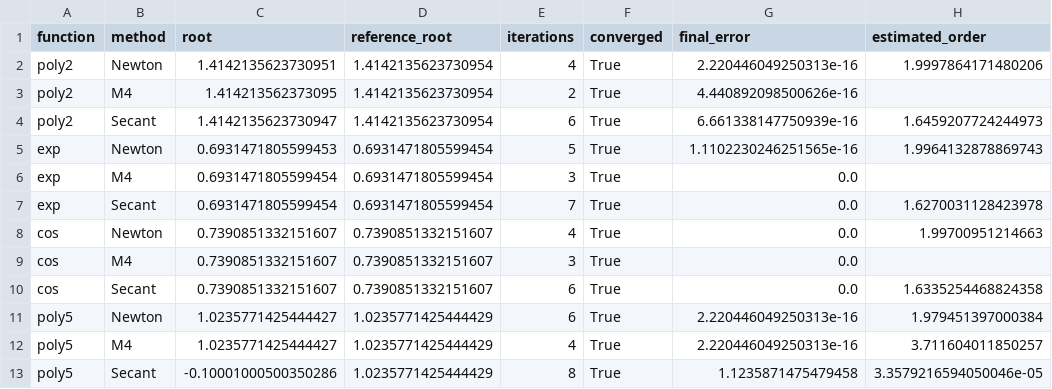
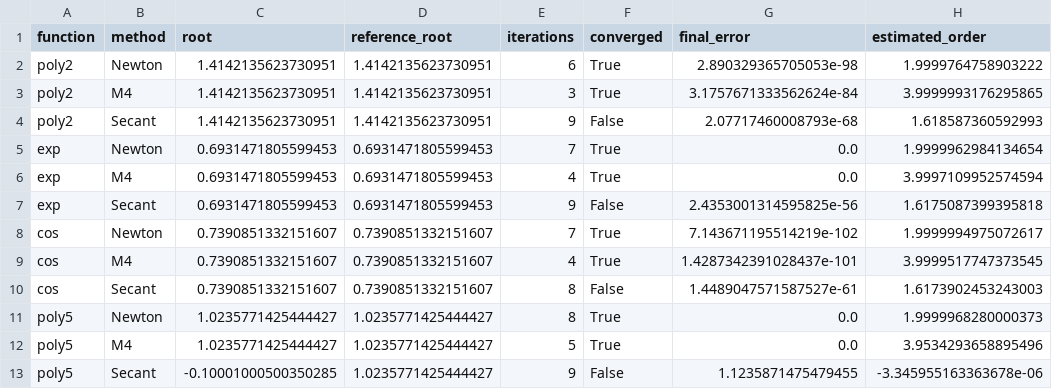
Before and after one commit to rajveersinh-is-dev/verified-iterative-root-finding, a CSV file: results/benchmark_results.csv, drawn as a sheet.

Commit message:
Refactor iterative methods to support arbitrary precision arithmetic via mpmath.
- Remove hardcoded `float` type annotations and casts in `iterative_methods.py`.
- Ensure type consistency by using `type(x0)` for tolerances and constants.
- Added automatic cast to float for integer initial guess arguments.
- Dynamically lower the precision floor in `estimate_order` when dealing with `mpmath` floats to successfully calculate numerical convergence order.
- Update `experiments/run_benchmarks.py` to use `mpmath` with 100 decimal places, correctly computing the convergence order ~4 for the proposed M4 method across multiple standard test functions.
- Add regression test `test_m4_order_mpmath` validating M4 convergence order using arbitrary precision floats.

Co-authored-by: Raj123-0 <144442360+Raj123-0@users.noreply.github.com>

```diff
--- a/results/benchmark_results.csv
+++ b/results/benchmark_results.csv
@@ -1,13 +1,13 @@
 function,method,root,reference_root,iterations,converged,final_error,estimated_order
-poly2,Newton,1.4142135623730951,1.4142135623730954,4,True,2.220446049250313e-16,1.9997864171480206
-poly2,M4,1.414213562373095,1.4142135623730954,2,True,4.440892098500626e-16,
-poly2,Secant,1.4142135623730947,1.4142135623730954,6,True,6.661338147750939e-16,1.6459207724244973
-exp,Newton,0.6931471805599453,0.6931471805599454,5,True,1.1102230246251565e-16,1.9964132878869743
-exp,M4,0.6931471805599454,0.6931471805599454,3,True,0.0,
-exp,Secant,0.6931471805599454,0.6931471805599454,7,True,0.0,1.6270031128423978
-cos,Newton,0.7390851332151607,0.7390851332151607,4,True,0.0,1.99700951214663
-cos,M4,0.7390851332151607,0.7390851332151607,3,True,0.0,
-cos,Secant,0.7390851332151607,0.7390851332151607,6,True,0.0,1.6335254468824358
-poly5,Newton,1.0235771425444427,1.0235771425444429,6,True,2.220446049250313e-16,1.979451397000384
-poly5,M4,1.0235771425444427,1.0235771425444429,4,True,2.220446049250313e-16,3.711604011850257
-poly5,Secant,-0.10001000500350286,1.0235771425444429,8,True,1.1235871475479458,3.3579216594050046e-05
+poly2,Newton,1.4142135623730951,1.4142135623730951,6,True,2.890329365705053e-98,1.9999764758903222
+poly2,M4,1.4142135623730951,1.4142135623730951,3,True,3.1757671333562624e-84,3.9999993176295865
+poly2,Secant,1.4142135623730951,1.4142135623730951,9,False,2.07717460008793e-68,1.618587360592993
+exp,Newton,0.6931471805599453,0.6931471805599453,7,True,0.0,1.9999962984134654
+exp,M4,0.6931471805599453,0.6931471805599453,4,True,0.0,3.9997109952574594
+exp,Secant,0.6931471805599453,0.6931471805599453,9,False,2.4353001314595825e-56,1.6175087399395818
+cos,Newton,0.7390851332151607,0.7390851332151607,7,True,7.143671195514219e-102,1.9999994975072617
+cos,M4,0.7390851332151607,0.7390851332151607,4,True,1.4287342391028437e-101,3.9999517747373545
+cos,Secant,0.7390851332151607,0.7390851332151607,8,False,1.4489047571587527e-61,1.6173902453243003
+poly5,Newton,1.0235771425444427,1.0235771425444427,8,True,0.0,1.9999968280000373
+poly5,M4,1.0235771425444427,1.0235771425444427,5,True,0.0,3.9534293658895496
+poly5,Secant,-0.10001000500350285,1.0235771425444427,9,False,1.1235871475479455,-3.345955163363678e-06
```
Also changed, not shown: 5 other files.
